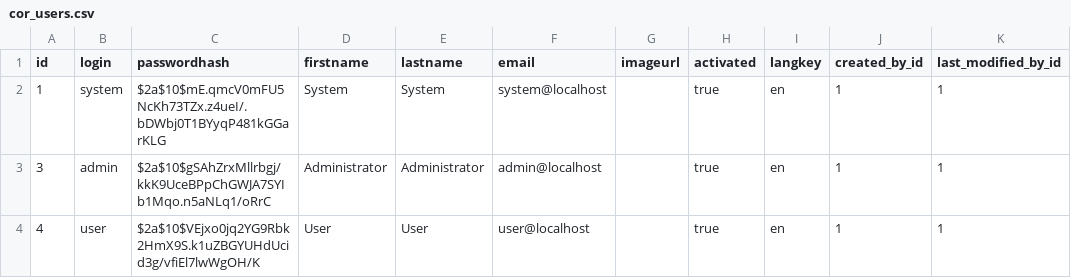
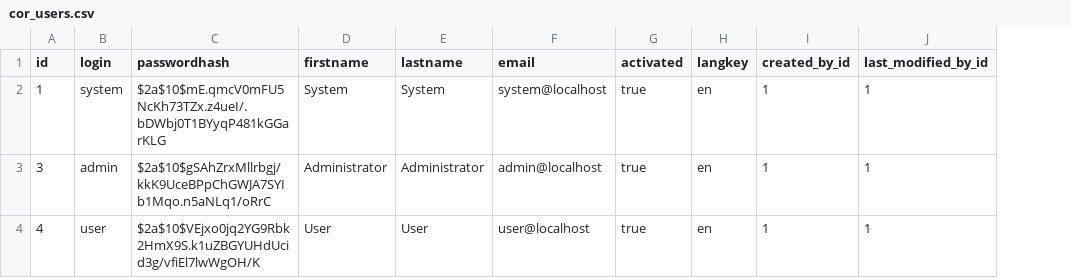
Before and after one commit to lukaszozimek/radio-system, a CSV file: application/src/main/resources/config/liquibase/cor_users.csv, drawn as a sheet; the diff names each change by its address in the sheet, - before the commit and + after, or states it on an @@ line.

Commit message:
[PROT-405] Implementing image handlin in system. TODO:// Change Discount to CrmDiscount TODO:// add property in DTO to handle which image is MainOne TODO:// unit tests TODO:// provide image generation during fetch data TODO:// provide default Libaries creation during registration process TODO:// Add Constraint to images in libartist and libalbum

```diff
--- a/application/src/main/resources/config/liquibase/cor_users.csv
+++ b/application/src/main/resources/config/liquibase/cor_users.csv
-column G (imageurl), empty
```
Also changed, not shown: 29 other files.
